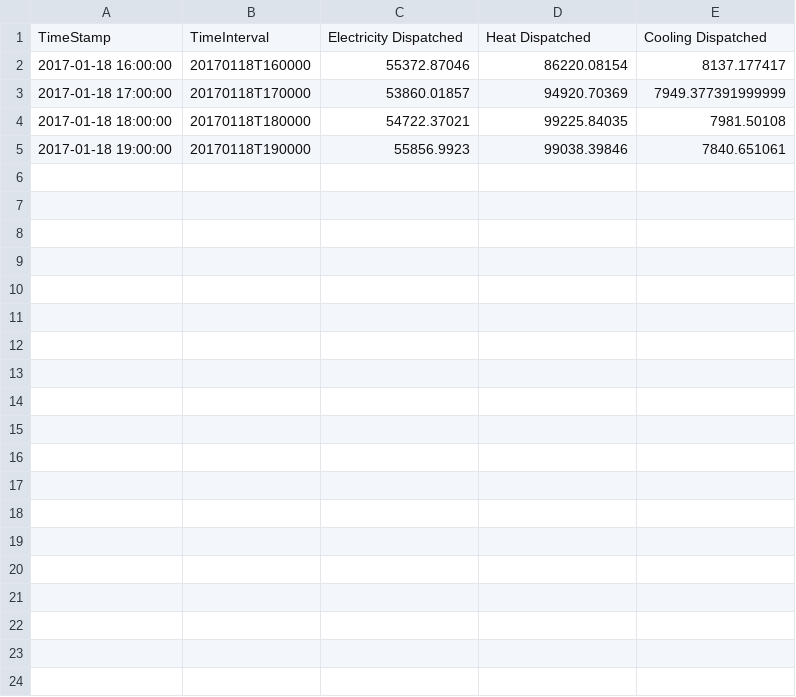
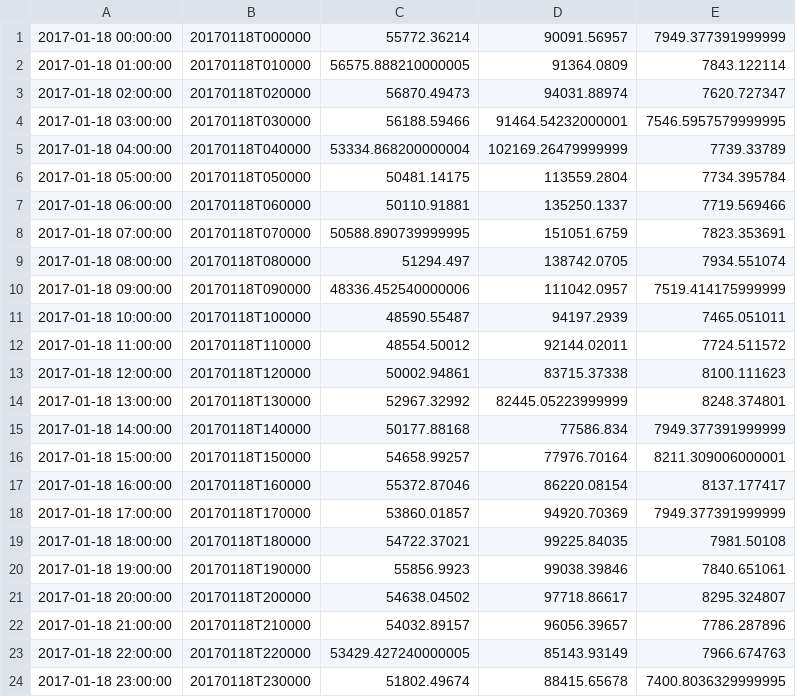
Before and after one commit to MuMonish/volttron-GS, a CSV file: TNSAgent/tns/Outputs/EA7_JBA_output.csv, drawn as a sheet; removed rows and columns are numbered as before the commit, all else as after; the diff names each change by its address in the sheet, - before the commit and + after, or states it on an @@ line.

```diff
--- a/TNSAgent/tns/Outputs/EA7_JBA_output.csv
+++ b/TNSAgent/tns/Outputs/EA7_JBA_output.csv
-row 1: TimeStamp | TimeInterval | Electricity Dispatched | Heat Dispatched | Cooling Dispatched
+row 1: 2017-01-18 00:00:00 | 20170118T000000 | 55772.36214 | 90091.56957 | 7949.377391999999
+row 2: 2017-01-18 01:00:00 | 20170118T010000 | 56575.888210000005 | 91364.0809 | 7843.122114
+row 3: 2017-01-18 02:00:00 | 20170118T020000 | 56870.49473 | 94031.88974 | 7620.727347
+row 4: 2017-01-18 03:00:00 | 20170118T030000 | 56188.59466 | 91464.54232000001 | 7546.5957579999995
+row 5: 2017-01-18 04:00:00 | 20170118T040000 | 53334.868200000004 | 102169.26479999999 | 7739.33789
+row 6: 2017-01-18 05:00:00 | 20170118T050000 | 50481.14175 | 113559.2804 | 7734.395784
+row 7: 2017-01-18 06:00:00 | 20170118T060000 | 50110.91881 | 135250.1337 | 7719.569466
+row 8: 2017-01-18 07:00:00 | 20170118T070000 | 50588.890739999995 | 151051.6759 | 7823.353691
+row 9: 2017-01-18 08:00:00 | 20170118T080000 | 51294.497 | 138742.0705 | 7934.551074
+row 10: 2017-01-18 09:00:00 | 20170118T090000 | 48336.452540000006 | 111042.0957 | 7519.414175999999
+row 11: 2017-01-18 10:00:00 | 20170118T100000 | 48590.55487 | 94197.2939 | 7465.051011
+row 12: 2017-01-18 11:00:00 | 20170118T110000 | 48554.50012 | 92144.02011 | 7724.511572
+row 13: 2017-01-18 12:00:00 | 20170118T120000 | 50002.94861 | 83715.37338 | 8100.111623
+row 14: 2017-01-18 13:00:00 | 20170118T130000 | 52967.32992 | 82445.05223999999 | 8248.374801
+row 15: 2017-01-18 14:00:00 | 20170118T140000 | 50177.88168 | 77586.834 | 7949.377391999999
+row 16: 2017-01-18 15:00:00 | 20170118T150000 | 54658.99257 | 77976.70164 | 8211.309006000001
+row 21: 2017-01-18 20:00:00 | 20170118T200000 | 54638.04502 | 97718.86617 | 8295.324807
+row 22: 2017-01-18 21:00:00 | 20170118T210000 | 54032.89157 | 96056.39657 | 7786.287896
+row 23: 2017-01-18 22:00:00 | 20170118T220000 | 53429.427240000005 | 85143.93149 | 7966.674763
+row 24: 2017-01-18 23:00:00 | 20170118T230000 | 51802.49674 | 88415.65678 | 7400.8036329999995
```
Also changed, not shown: TNSAgent/tns/Outputs/EA7_SPA_output.csv, TNSAgent/tns/Outputs/EB13_JBA_output.csv, 44 other files.
